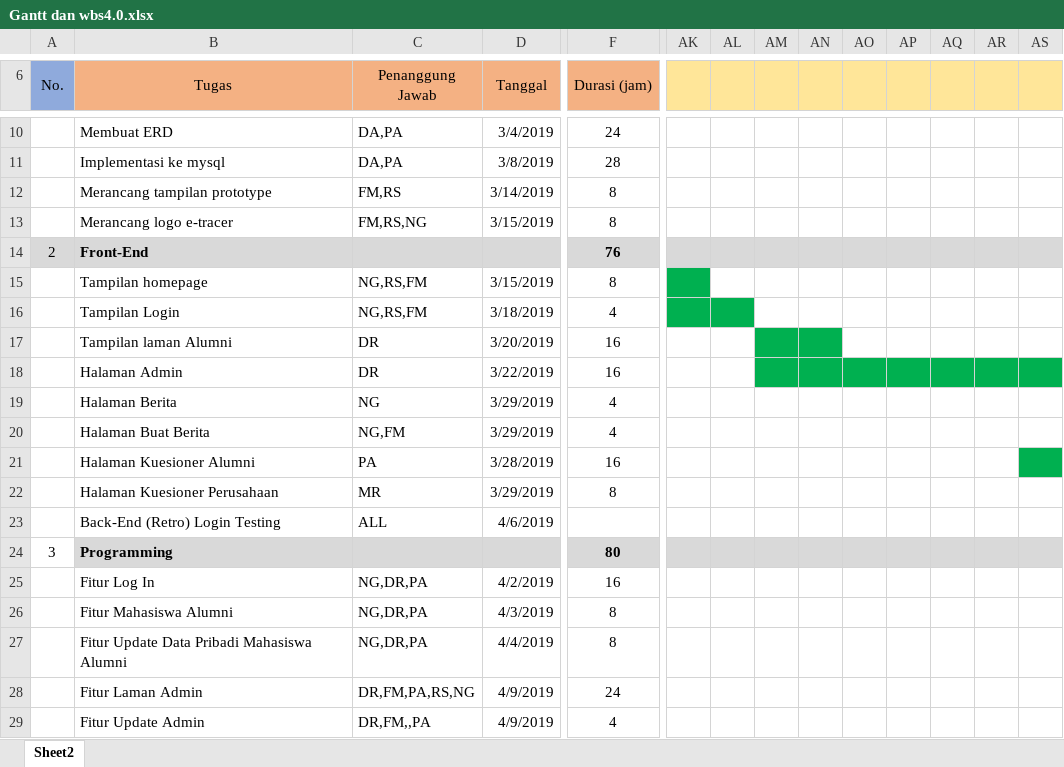
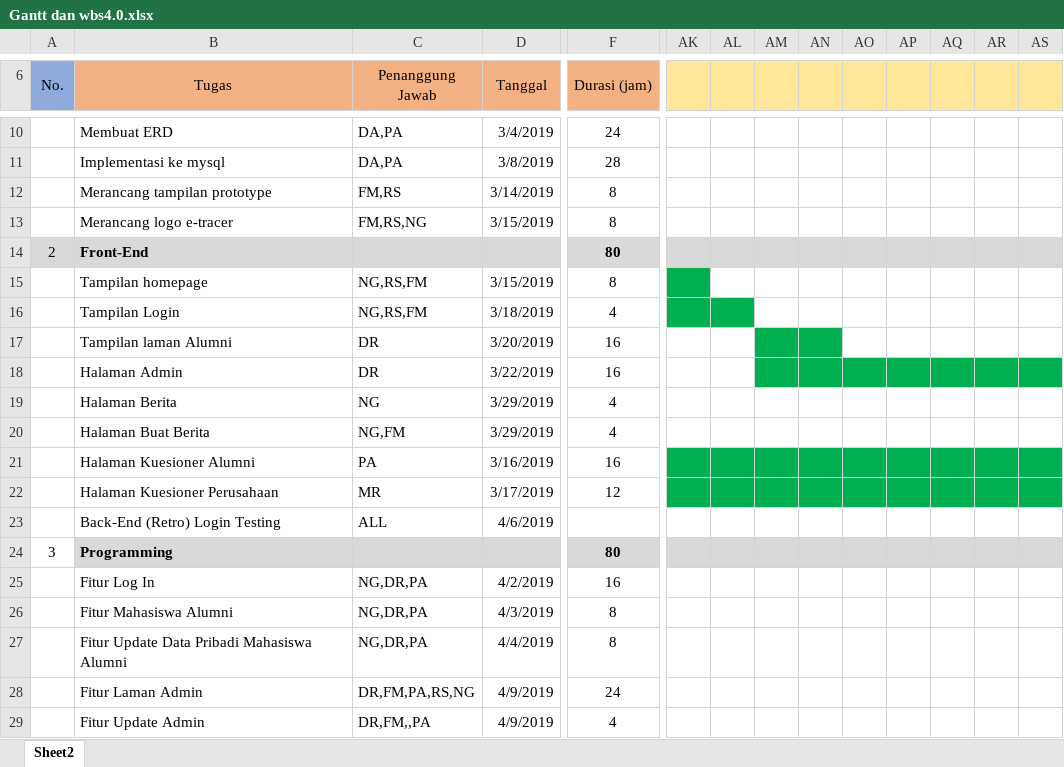
Before and after one commit to e-tracer/E-Tracer-Geofisika, an Excel workbook: Files/Gantt dan wbs4.0.xlsx, sheet Sheet2, drawn as a sheet; only a part is shown, gaps mark what is left out; values as stored, in another font and other column widths than the file's, no borders; the diff names each change by its address in the sheet, - before the commit and + after, or states it on an @@ line.

```diff
--- a/Files/Gantt dan wbs4.0.xlsx (sheet Sheet2)
+++ b/Files/Gantt dan wbs4.0.xlsx (sheet Sheet2)
-F14 (Durasi (jam)): 76
+F14 (Durasi (jam)): 80
-D21 (Tanggal): 3/28/2019
+D21 (Tanggal): 3/16/2019
-AK21:AR21 fill: none
+AK21:AR21 fill: #00B050
-D22 (Tanggal): 3/29/2019
+D22 (Tanggal): 3/17/2019
-F22 (Durasi (jam)): 8
+F22 (Durasi (jam)): 12
-AK22:AS22 fill: none
+AK22:AS22 fill: #00B050
```
Also changed, not shown: Files/Burndown Chart.xlsx.
